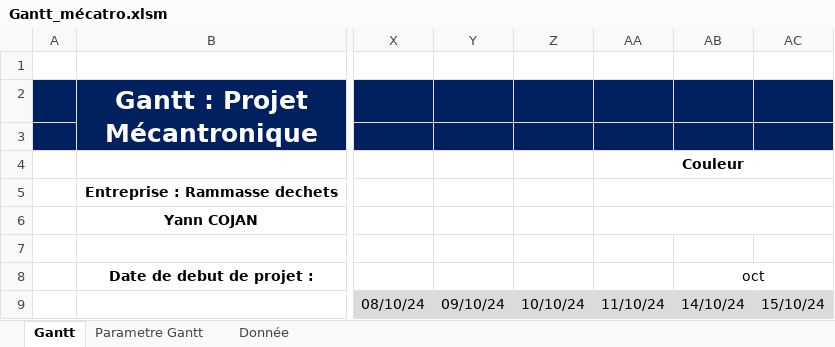
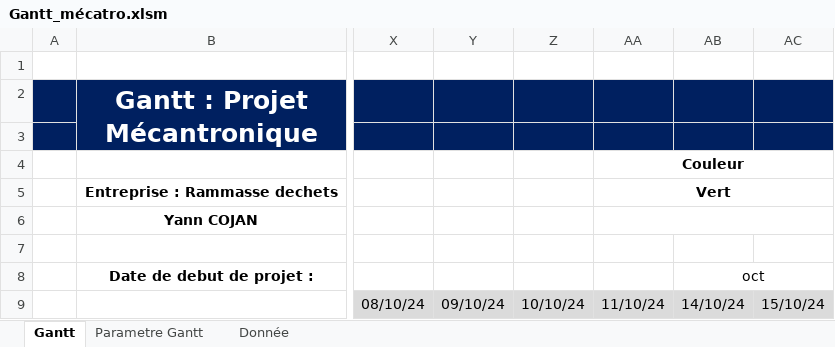
Before and after one commit to CojanYann/Mecatro_auto, an Excel workbook: Gantt_mécatro.xlsm, sheet Gantt, drawn as a sheet; only a part is shown, gaps mark what is left out; values as stored, in another font and other column widths than the file's, no borders; charts and pictures and conditional formats not drawn; the diff covers the shown part only; the diff names each change by its address in the sheet, - before the commit and + after, or states it on an @@ line.

Commit message:
message

```diff
--- a/Gantt_mécatro.xlsm (sheet Gantt)
+++ b/Gantt_mécatro.xlsm (sheet Gantt)
-AA5: (empty)
+AA5: Vert
```
Also changed, not shown: 18 added rows, 11 removed rows and 35 edited cells elsewhere in this sheet, sheet Donnée, sheet Parametre Gantt, formulas that keep their value, charts or pictures.
